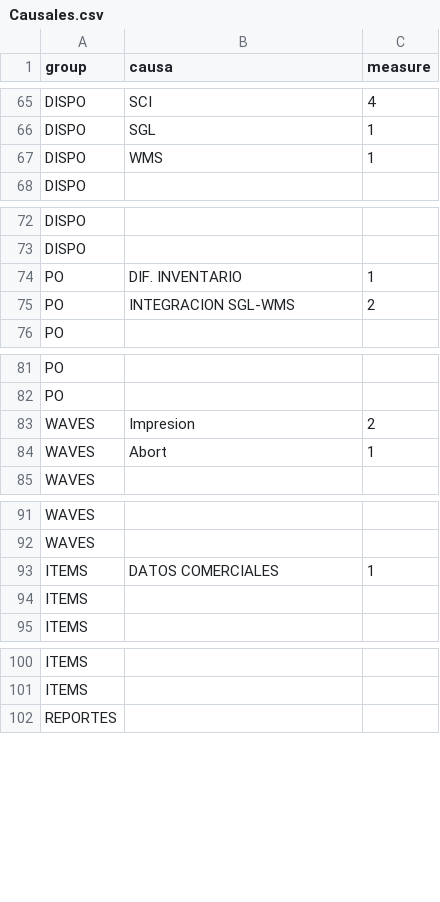
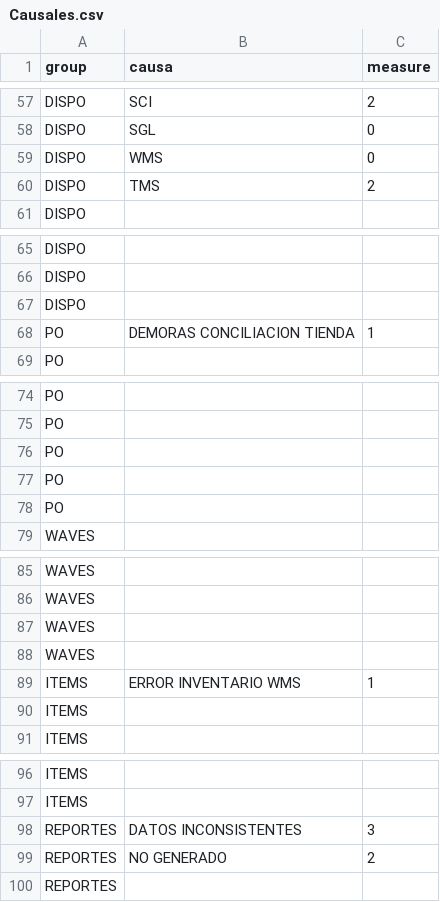
Before and after one commit to paboada/RL, a CSV file: data/Causales.csv, drawn as a sheet; only a part is shown, gaps mark what is left out; removed rows and columns are numbered as before the commit, all else as after; the diff covers the shown part only; the diff names each change by its address in the sheet, - before the commit and + after, or states it on an @@ line.

Commit message:
datos

```diff
--- a/data/Causales.csv
+++ b/data/Causales.csv
-C57 (measure): 4
+C57 (measure): 2
-C58:C59 (measure): 1
+C58:C59 (measure): 0
+row 60: DISPO | TMS | 2
+row 67: DISPO
-B68 (causa): DIF. INVENTARIO
+B68 (causa): DEMORAS CONCILIACION TIENDA
-row 75: PO | INTEGRACION SGL-WMS | 2
-row 83: WAVES | Impresion | 2
-row 84: WAVES | Abort | 1
+row 76: PO
+row 77: PO
+row 78: PO
+row 87: WAVES
+row 88: WAVES
-B89 (causa): DATOS COMERCIALES
+B89 (causa): ERROR INVENTARIO WMS
+row 98: REPORTES | DATOS INCONSISTENTES | 3
+row 99: REPORTES | NO GENERADO | 2
```
Also changed, not shown: 20 added rows, 26 removed rows and 21 edited cells elsewhere in this file, 1 other file.
